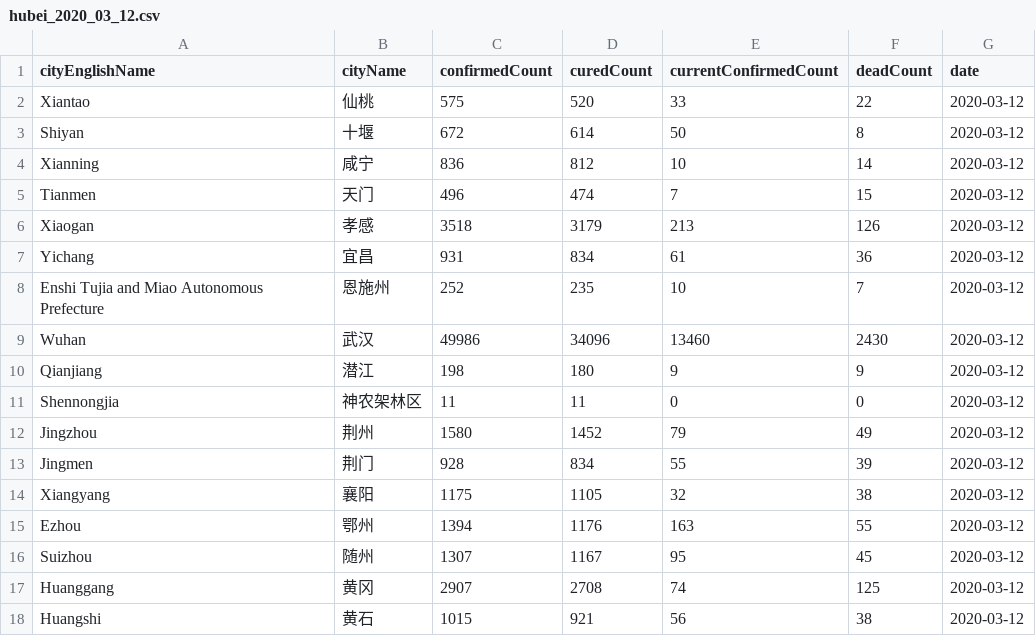
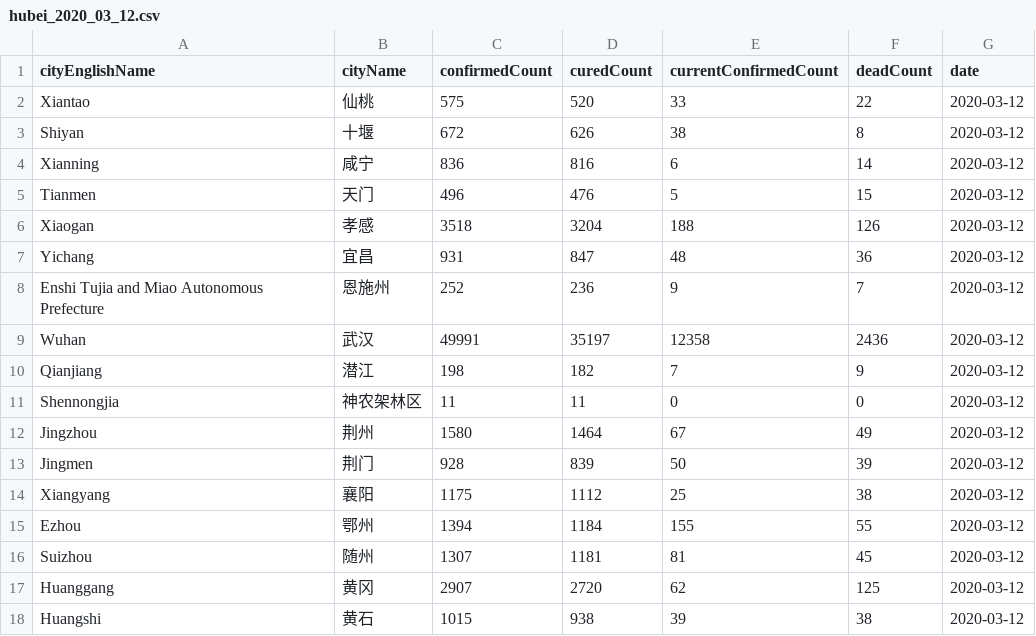
Before and after one commit to cissieAB/2019-nCoV-Hubei, a CSV file: csv_data/hubei_2020_03_12.csv, drawn as a sheet.

Commit message:
auto update: 2020_03_12

```diff
--- a/csv_data/hubei_2020_03_12.csv
+++ b/csv_data/hubei_2020_03_12.csv
@@ -2,17 +2,17 @@
 Xiantao,仙桃,575,520,33,22,2020-03-12
-Shiyan,十堰,672,614,50,8,2020-03-12
-Xianning,咸宁,836,812,10,14,2020-03-12
-Tianmen,天门,496,474,7,15,2020-03-12
-Xiaogan,孝感,3518,3179,213,126,2020-03-12
-Yichang,宜昌,931,834,61,36,2020-03-12
-Enshi Tujia and Miao Autonomous Prefecture,恩施州,252,235,10,7,2020-03-12
-Wuhan,武汉,49986,34096,13460,2430,2020-03-12
-Qianjiang,潜江,198,180,9,9,2020-03-12
+Shiyan,十堰,672,626,38,8,2020-03-12
+Xianning,咸宁,836,816,6,14,2020-03-12
+Tianmen,天门,496,476,5,15,2020-03-12
+Xiaogan,孝感,3518,3204,188,126,2020-03-12
+Yichang,宜昌,931,847,48,36,2020-03-12
+Enshi Tujia and Miao Autonomous Prefecture,恩施州,252,236,9,7,2020-03-12
+Wuhan,武汉,49991,35197,12358,2436,2020-03-12
+Qianjiang,潜江,198,182,7,9,2020-03-12
 Shennongjia,神农架林区,11,11,0,0,2020-03-12
-Jingzhou,荆州,1580,1452,79,49,2020-03-12
-Jingmen,荆门,928,834,55,39,2020-03-12
-Xiangyang,襄阳,1175,1105,32,38,2020-03-12
-Ezhou,鄂州,1394,1176,163,55,2020-03-12
-Suizhou,随州,1307,1167,95,45,2020-03-12
-Huanggang,黄冈,2907,2708,74,125,2020-03-12
-Huangshi,黄石,1015,921,56,38,2020-03-12
+Jingzhou,荆州,1580,1464,67,49,2020-03-12
+Jingmen,荆门,928,839,50,39,2020-03-12
+Xiangyang,襄阳,1175,1112,25,38,2020-03-12
+Ezhou,鄂州,1394,1184,155,55,2020-03-12
+Suizhou,随州,1307,1181,81,45,2020-03-12
+Huanggang,黄冈,2907,2720,62,125,2020-03-12
+Huangshi,黄石,1015,938,39,38,2020-03-12
```
